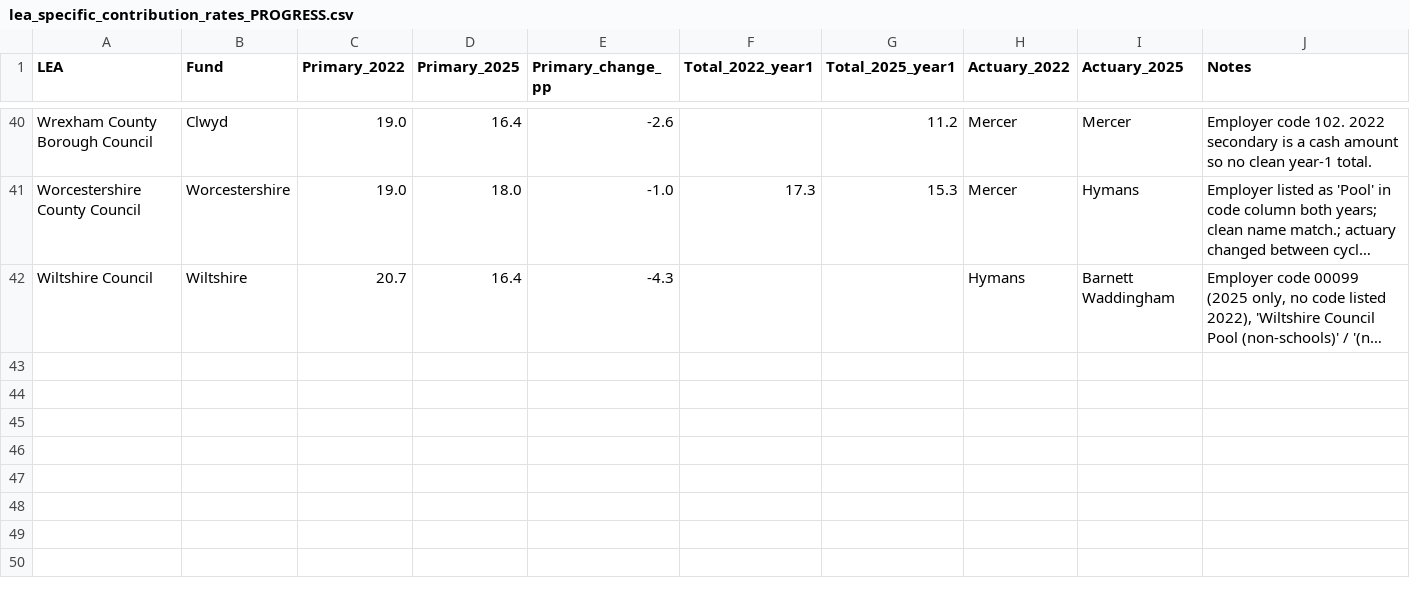
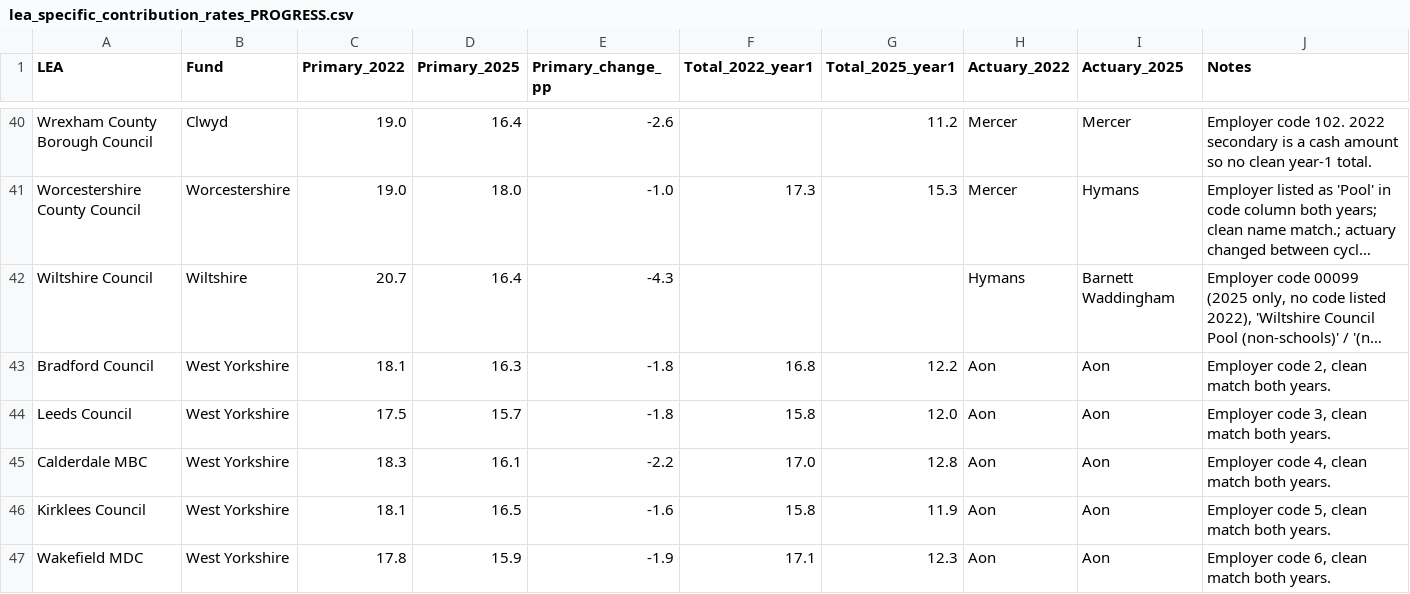
Before and after one commit to manjari2001/lgps, a CSV file: lea_specific_contribution_rates_PROGRESS.csv, drawn as a sheet; only a part is shown, gaps mark what is left out; long unchanged cells end in …; the diff names each change by its address in the sheet, - before the commit and + after, or states it on an @@ line.

```diff
--- a/lea_specific_contribution_rates_PROGRESS.csv
+++ b/lea_specific_contribution_rates_PROGRESS.csv
+row 43: Bradford Council | West Yorkshire | 18.1 | 16.3 | -1.8 | 16.8 | 12.2 | Aon | Aon | Employer code 2, clean match both years.
+row 44: Leeds Council | West Yorkshire | 17.5 | 15.7 | -1.8 | 15.8 | 12.0 | Aon | Aon | Employer code 3, clean match both years.
+row 45: Calderdale MBC | West Yorkshire | 18.3 | 16.1 | -2.2 | 17.0 | 12.8 | Aon | Aon | Employer code 4, clean match both years.
+row 46: Kirklees Council | West Yorkshire | 18.1 | 16.5 | -1.6 | 15.8 | 11.9 | Aon | Aon | Employer code 5, clean match both years.
+row 47: Wakefield MDC | West Yorkshire | 17.8 | 15.9 | -1.9 | 17.1 | 12.3 | Aon | Aon | Employer code 6, clean match both years.
```
